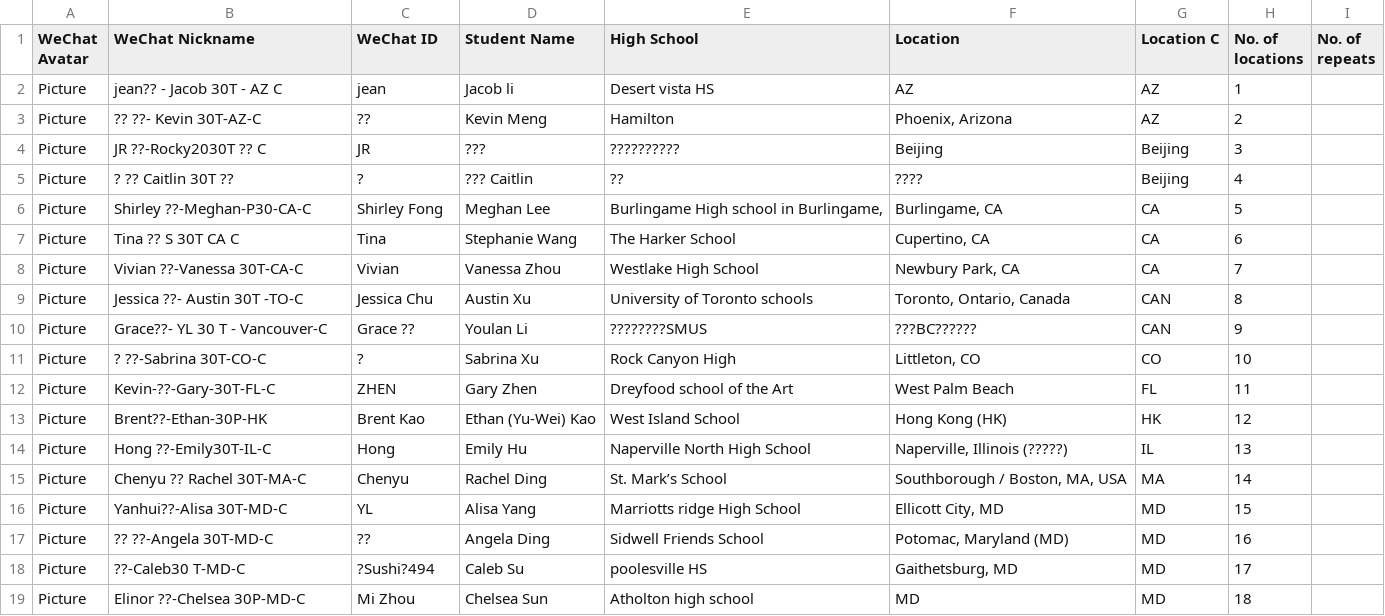
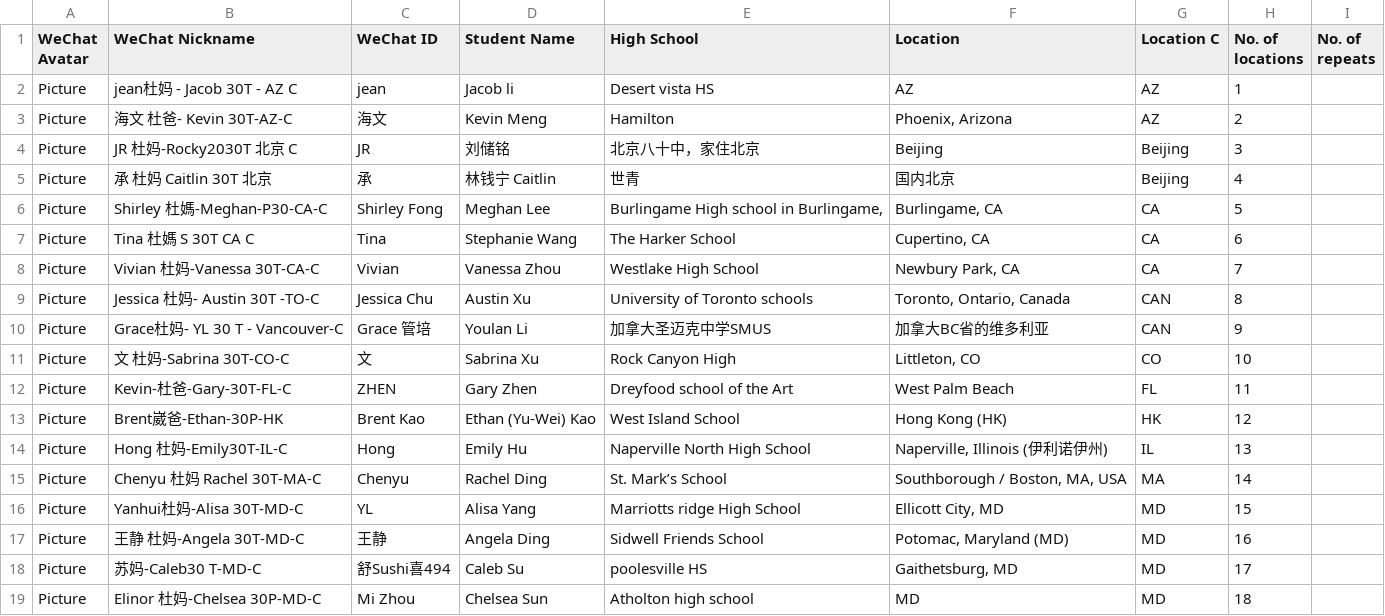
Before and after one commit to parentsduke/parentsduke, a CSV file: class30.csv, drawn as a sheet; only a part is shown; the diff covers the shown part only; the diff names each change by its address in the sheet, - before the commit and + after, or states it on an @@ line.

Commit message:
Add files via upload

```diff
--- a/class30.csv
+++ b/class30.csv
-B2 (WeChat Nickname): jean?? - Jacob 30T - AZ C
+B2 (WeChat Nickname): jean杜妈 - Jacob 30T - AZ C
-B3 (WeChat Nickname): ?? ??- Kevin 30T-AZ-C
+B3 (WeChat Nickname): 海文 杜爸- Kevin 30T-AZ-C
-C3 (WeChat ID): ??
+C3 (WeChat ID): 海文
-B4 (WeChat Nickname): JR ??-Rocky2030T ?? C
+B4 (WeChat Nickname): JR 杜妈-Rocky2030T 北京 C
-D4 (Student Name): ???
+D4 (Student Name): 刘储铭
-E4 (High School): ??????????
+E4 (High School): 北京八十中，家住北京
-B5 (WeChat Nickname): ? ?? Caitlin 30T ??
+B5 (WeChat Nickname): 承 杜妈 Caitlin 30T 北京
-C5 (WeChat ID): ?
+C5 (WeChat ID): 承
-D5 (Student Name): ??? Caitlin
+D5 (Student Name): 林钱宁 Caitlin
-E5 (High School): ??
+E5 (High School): 世青
-F5 (Location): ????
+F5 (Location): 国内北京
-B6 (WeChat Nickname): Shirley ??-Meghan-P30-CA-C
+B6 (WeChat Nickname): Shirley 杜媽-Meghan-P30-CA-C
-B7 (WeChat Nickname): Tina ?? S 30T CA C
+B7 (WeChat Nickname): Tina 杜媽 S 30T CA C
-B8 (WeChat Nickname): Vivian ??-Vanessa 30T-CA-C
+B8 (WeChat Nickname): Vivian 杜妈-Vanessa 30T-CA-C
-B9 (WeChat Nickname): Jessica ??- Austin 30T -TO-C
+B9 (WeChat Nickname): Jessica 杜妈- Austin 30T -TO-C
-B10 (WeChat Nickname): Grace??- YL 30 T - Vancouver-C
+B10 (WeChat Nickname): Grace杜妈- YL 30 T - Vancouver-C
-C10 (WeChat ID): Grace ??
+C10 (WeChat ID): Grace 管培
-E10 (High School): ????????SMUS
+E10 (High School): 加拿大圣迈克中学SMUS
-F10 (Location): ???BC??????
+F10 (Location): 加拿大BC省的维多利亚
-B11 (WeChat Nickname): ? ??-Sabrina 30T-CO-C
+B11 (WeChat Nickname): 文 杜妈-Sabrina 30T-CO-C
-C11 (WeChat ID): ?
+C11 (WeChat ID): 文
-B12 (WeChat Nickname): Kevin-??-Gary-30T-FL-C
+B12 (WeChat Nickname): Kevin-杜爸-Gary-30T-FL-C
-B13 (WeChat Nickname): Brent??-Ethan-30P-HK
+B13 (WeChat Nickname): Brent崴爸-Ethan-30P-HK
-B14 (WeChat Nickname): Hong ??-Emily30T-IL-C
+B14 (WeChat Nickname): Hong 杜妈-Emily30T-IL-C
-F14 (Location): Naperville, Illinois (?????)
+F14 (Location): Naperville, Illinois (伊利诺伊州)
-B15 (WeChat Nickname): Chenyu ?? Rachel 30T-MA-C
+B15 (WeChat Nickname): Chenyu 杜妈 Rachel 30T-MA-C
-B16 (WeChat Nickname): Yanhui??-Alisa 30T-MD-C
+B16 (WeChat Nickname): Yanhui杜妈-Alisa 30T-MD-C
-B17 (WeChat Nickname): ?? ??-Angela 30T-MD-C
+B17 (WeChat Nickname): 王静 杜妈-Angela 30T-MD-C
-C17 (WeChat ID): ??
+C17 (WeChat ID): 王静
-B18 (WeChat Nickname): ??-Caleb30 T-MD-C
+B18 (WeChat Nickname): 苏妈-Caleb30 T-MD-C
-C18 (WeChat ID): ?Sushi?494
+C18 (WeChat ID): 舒Sushi喜494
-B19 (WeChat Nickname): Elinor ??-Chelsea 30P-MD-C
+B19 (WeChat Nickname): Elinor 杜妈-Chelsea 30P-MD-C
```
Also changed, not shown: 141 edited cells elsewhere in this file.
